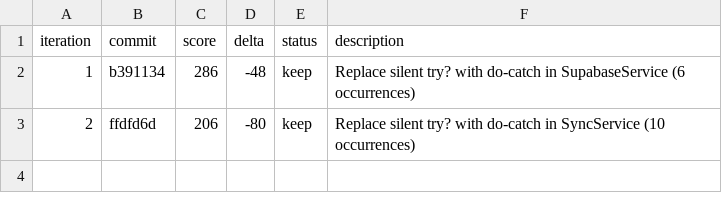
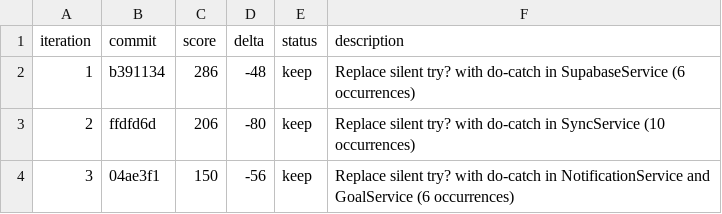
Before and after one commit to getzen-health/qubit, a TSV file: scripts/autoresearch-results.tsv, drawn as a sheet.

Commit message:
log: iteration 3 score=150 (keep)

```diff
--- a/scripts/autoresearch-results.tsv
+++ b/scripts/autoresearch-results.tsv
@@ -3 +3,2 @@ iteration	commit	score	delta	status	description
 2	ffdfd6d	206	-80	keep	Replace silent try? with do-catch in SyncService (10 occurrences)
+3	04ae3f1	150	-56	keep	Replace silent try? with do-catch in NotificationService and GoalService (6 occurrences)
```
